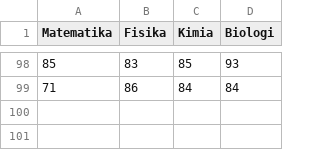
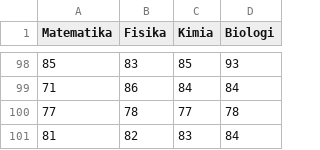
Before and after one commit to liscafaraep/FR-PenambanganData, a CSV file: daftarnilai.csv, drawn as a sheet; only a part is shown, gaps mark what is left out; the diff names each change by its address in the sheet, - before the commit and + after, or states it on an @@ line.

```diff
--- a/daftarnilai.csv
+++ b/daftarnilai.csv
+row 100: 77 | 78 | 77 | 78
+row 101: 81 | 82 | 83 | 84
```
Also changed, not shown: 1 other file.
